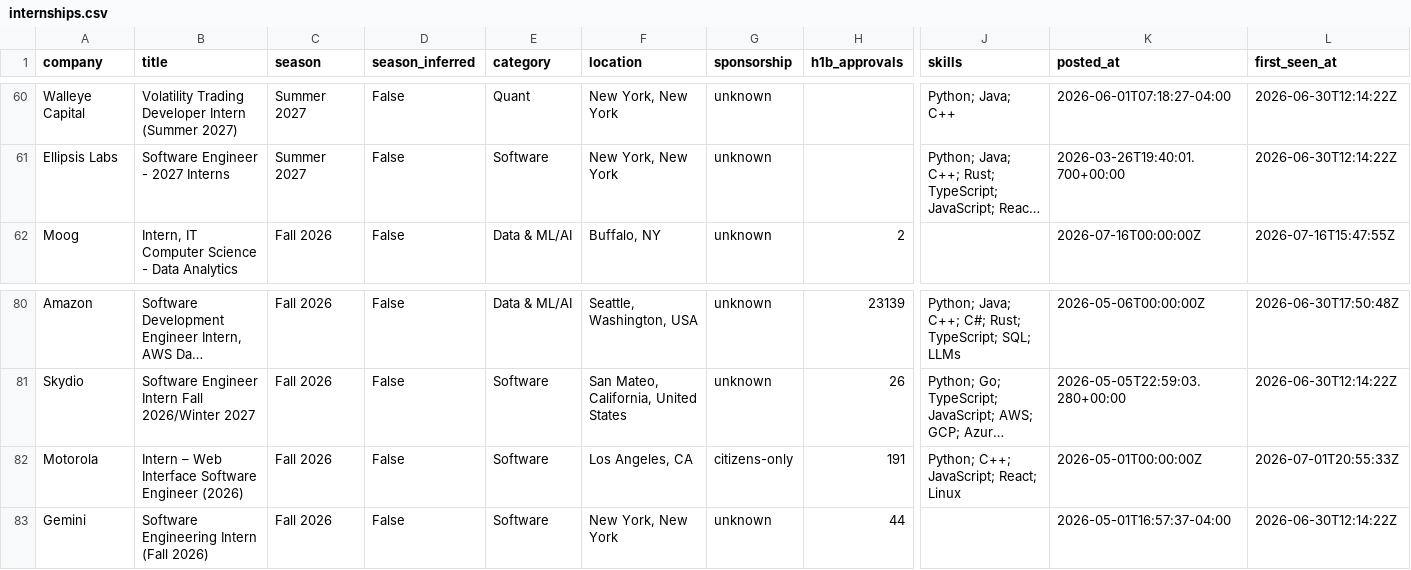
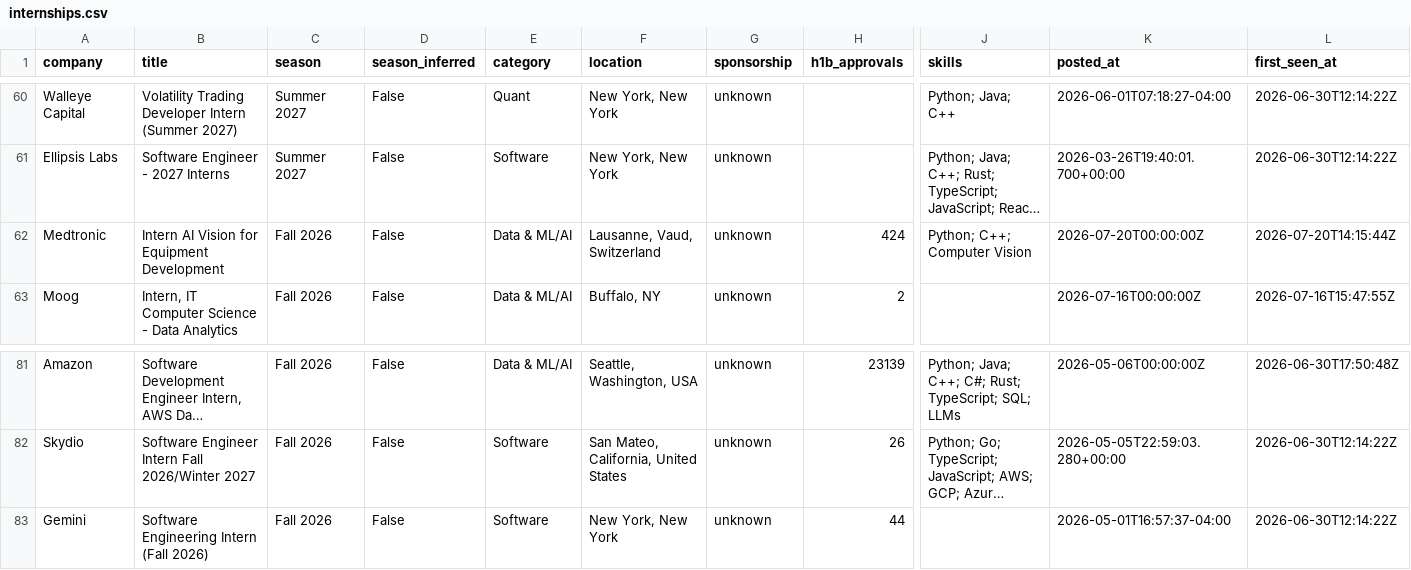
Before and after one commit to zshah101/Automated-List-Of-Summer-2027-and-Fall-2026-Tech-Internships, a CSV file: data/internships.csv, drawn as a sheet; only a part is shown, gaps mark what is left out; long unchanged cells end in …; removed rows and columns are numbered as before the commit, all else as after; rows hold the shown columns only; the diff names each change by its address in the sheet, - before the commit and + after, or states it on an @@ line.

```diff
--- a/data/internships.csv
+++ b/data/internships.csv
+row 62: Medtronic | Intern AI Vision for Equipment Development | Fall 2026 | False | Data & ML/AI | Lausanne, Vaud, Switzerland | unknown | 424 | Python; C++; Computer Vision | 2026-07-20T00:00:00Z | 2026-07-20T14:15:44Z
-row 82: Motorola | Intern – Web Interface Software Engineer (2026) | Fall 2026 | False | Software | Los Angeles, CA | citizens-only | 191 | Python; C++; JavaScript; React; Linux | 2026-05-01T00:00:00Z | 2026-07-01T20:55:33Z
```
Also changed, not shown: 14 other files.
